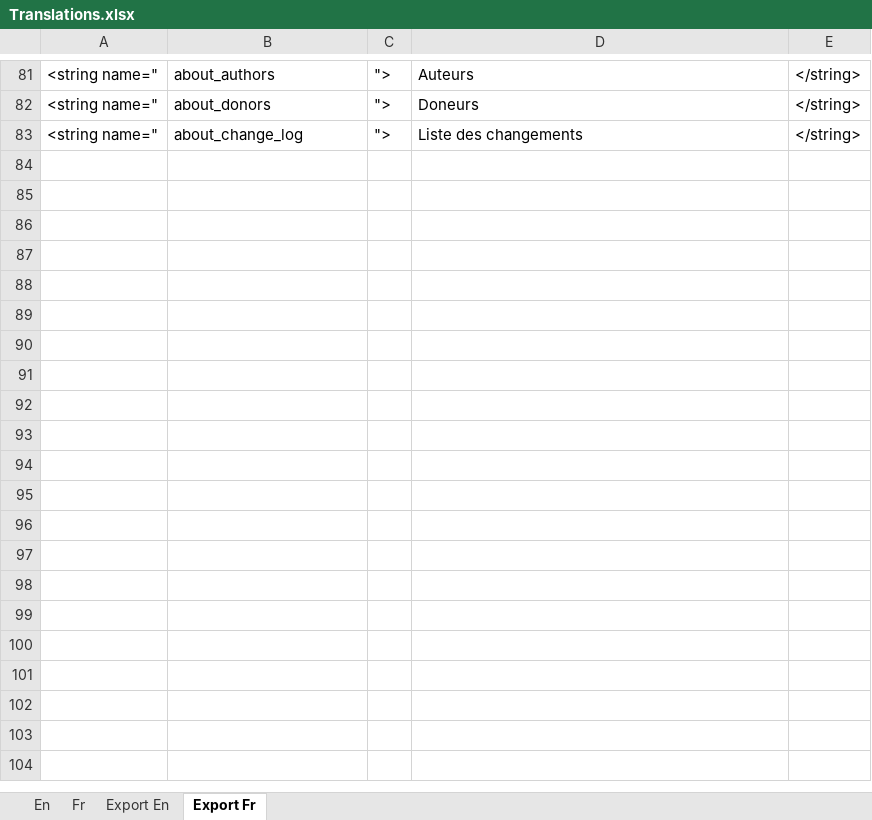
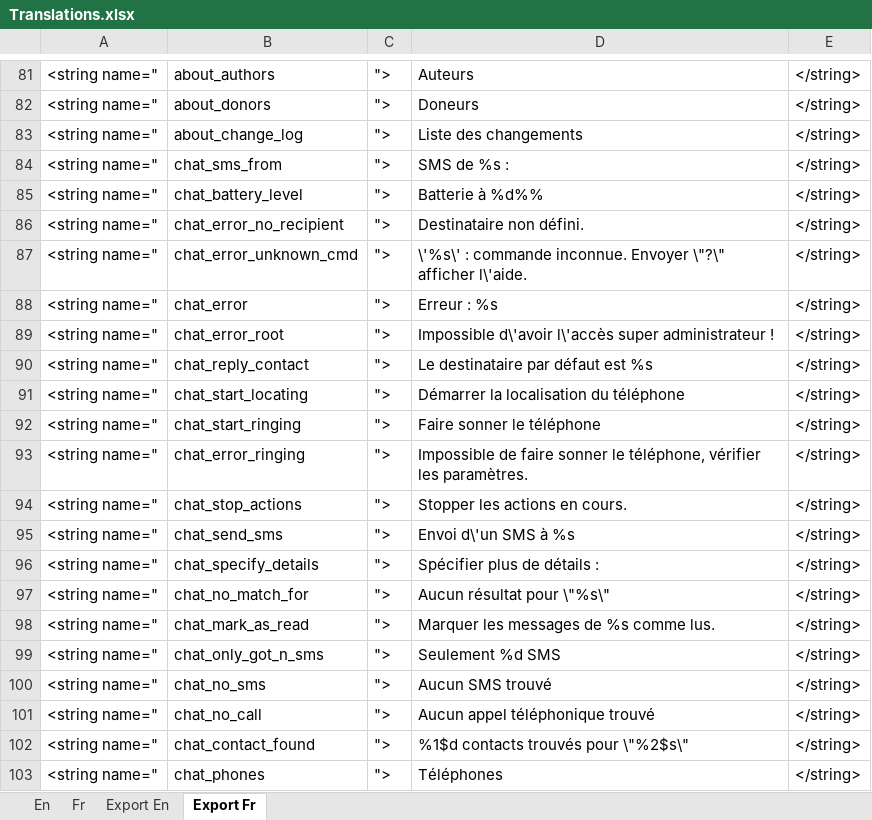
Before and after one commit to Yakoo63/gtalksms, an Excel workbook: Translations.xlsx, sheet Export Fr, drawn as a sheet; only a part is shown, gaps mark what is left out; values as stored, in another font and other column widths than the file's, no borders; the diff covers the shown part only; the diff names each change by its address in the sheet, - before the commit and + after, or states it on an @@ line.

Commit message:
Move all displayed string in strings.xml file Add French language

```diff
--- a/Translations.xlsx (sheet Export Fr)
+++ b/Translations.xlsx (sheet Export Fr)
+row 84: <string name=" | chat_sms_from | "> | SMS de %s : | </string>
+row 85: <string name=" | chat_battery_level | "> | Batterie à %d%% | </string>
+row 86: <string name=" | chat_error_no_recipient | "> | Destinataire non défini. | </string>
+row 87: <string name=" | chat_error_unknown_cmd | "> | \'%s\' : commande inconnue. Envoyer \"?\" afficher l\'aide. | </string>
+row 88: <string name=" | chat_error | "> | Erreur : %s | </string>
+row 89: <string name=" | chat_error_root | "> | Impossible d\'avoir l\'accès super administrateur ! | </string>
+row 90: <string name=" | chat_reply_contact | "> | Le destinataire par défaut est %s | </string>
+row 91: <string name=" | chat_start_locating | "> | Démarrer la localisation du téléphone | </string>
+row 92: <string name=" | chat_start_ringing | "> | Faire sonner le téléphone | </string>
+row 93: <string name=" | chat_error_ringing | "> | Impossible de faire sonner le téléphone, vérifier les paramètres. | </string>
+row 94: <string name=" | chat_stop_actions | "> | Stopper les actions en cours. | </string>
+row 95: <string name=" | chat_send_sms | "> | Envoi d\'un SMS à %s | </string>
+row 96: <string name=" | chat_specify_details | "> | Spécifier plus de détails : | </string>
+row 97: <string name=" | chat_no_match_for | "> | Aucun résultat pour \"%s\" | </string>
+row 98: <string name=" | chat_mark_as_read | "> | Marquer les messages de %s comme lus. | </string>
+row 99: <string name=" | chat_only_got_n_sms | "> | Seulement %d SMS | </string>
+row 100: <string name=" | chat_no_sms | "> | Aucun SMS trouvé | </string>
+row 101: <string name=" | chat_no_call | "> | Aucun appel téléphonique trouvé | </string>
+row 102: <string name=" | chat_contact_found | "> | %1$d contacts trouvés pour \"%2$s\" | </string>
+row 103: <string name=" | chat_phones | "> | Téléphones | </string>
```
Also changed, not shown: 49 added rows elsewhere in this sheet, sheet Export En, sheet Fr, sheet En, 16 other files.
